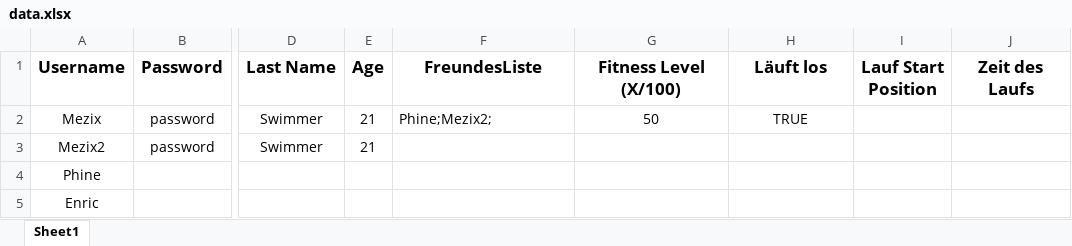
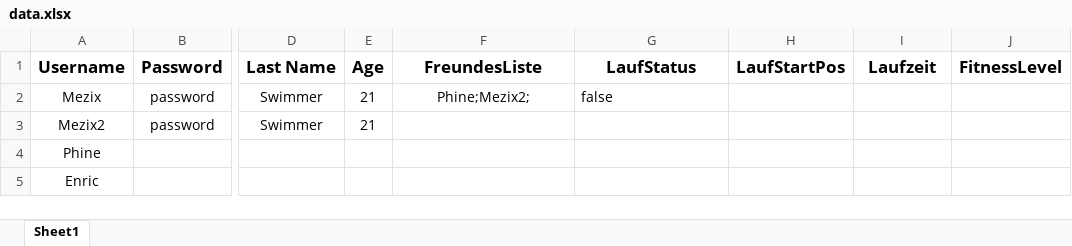
Before and after one commit to Mezix/RunningMateServer, an Excel workbook: data.xlsx, sheet Sheet1, drawn as a sheet; only a part is shown, gaps mark what is left out; values as stored, in another font and other column widths than the file's, no borders; the diff names each change by its address in the sheet, - before the commit and + after, or states it on an @@ line.

Commit message:
added getAllInfo and start stop run methods

```diff
--- a/data.xlsx (sheet Sheet1)
+++ b/data.xlsx (sheet Sheet1)
-G1: Fitness Level (X/100)
+G1: LaufStatus
-H1: Läuft los
+H1: LaufStartPos
-I1: Lauf Start Position
+I1: Laufzeit
-J1: Zeit des Laufs
+J1: FitnessLevel
-F2 alignment: left
+F2 alignment: center
-G2 (LaufStatus): 50
+G2 (LaufStatus): false
-G2 alignment: center
+G2 alignment: left
-H2 (LaufStartPos): TRUE
+H2 (LaufStartPos): (empty)
```
Also changed, not shown: 4 other files.
